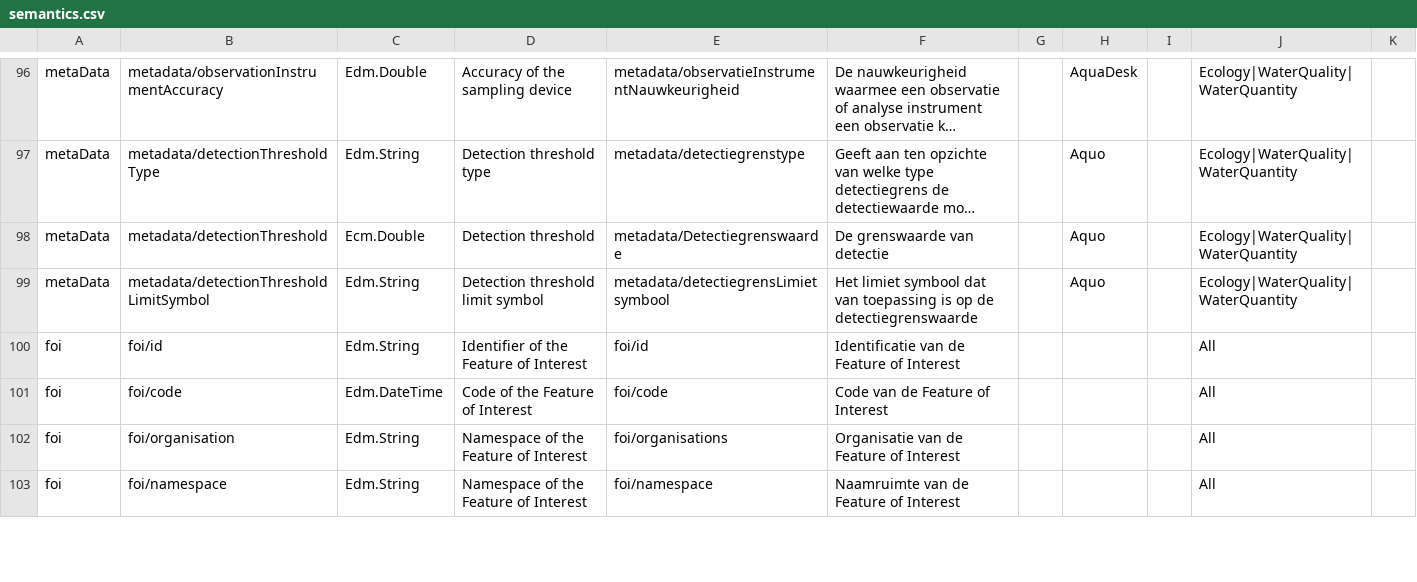
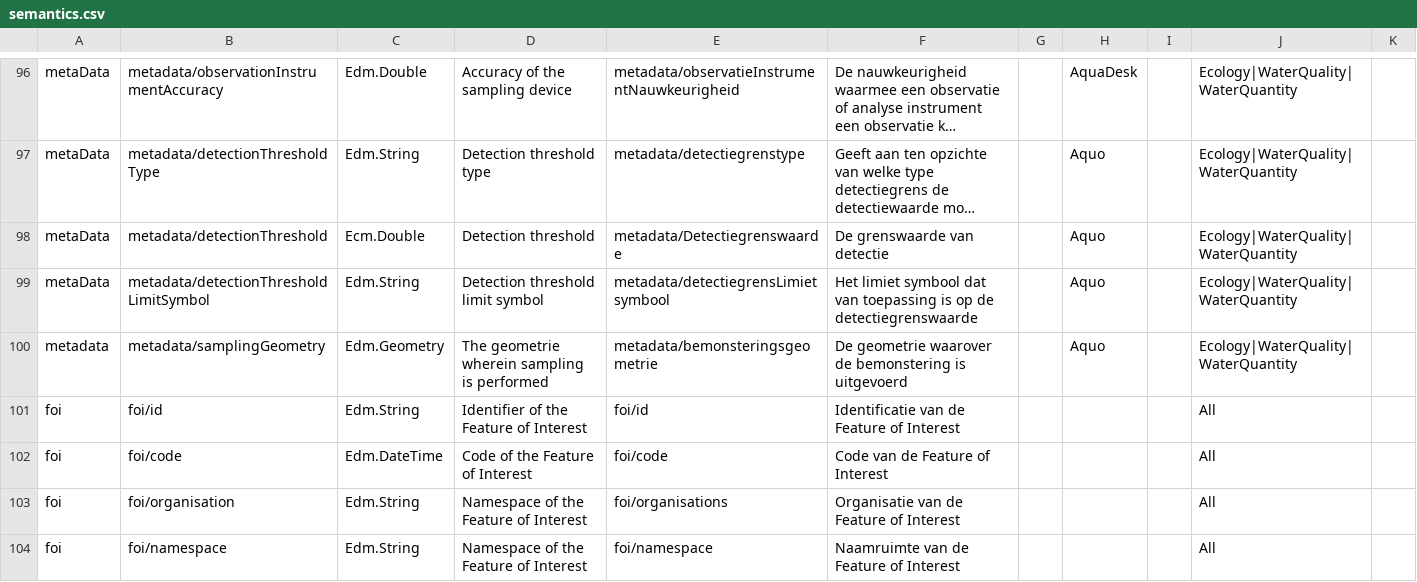
Before and after one commit to DigitaleDeltaOrg/DD-API-V4-ReSpec, a CSV file: definitions/water/20261101/semantics.csv, drawn as a sheet; only a part is shown, gaps mark what is left out; long unchanged cells end in …; the diff names each change by its address in the sheet, - before the commit and + after, or states it on an @@ line.

Commit message:
Add samplingGeometry water semantics definition

```diff
--- a/definitions/water/20261101/semantics.csv
+++ b/definitions/water/20261101/semantics.csv
+row 100: metadata | metadata/samplingGeometry | Edm.Geometry | The geometrie wherein sampling is performed | metadata/bemonsteringsgeometrie | De geometrie waarover de bemonstering is uitgevoerd |  | Aquo |  | Ecology|WaterQuality|WaterQuantity
```
